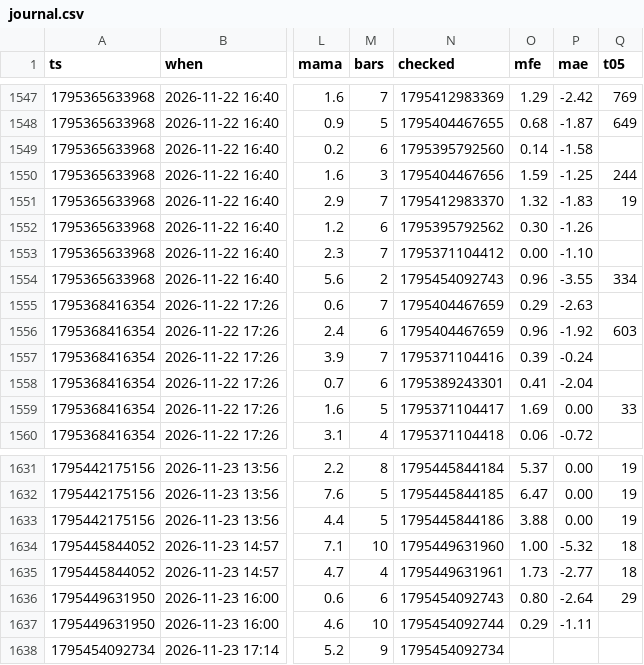
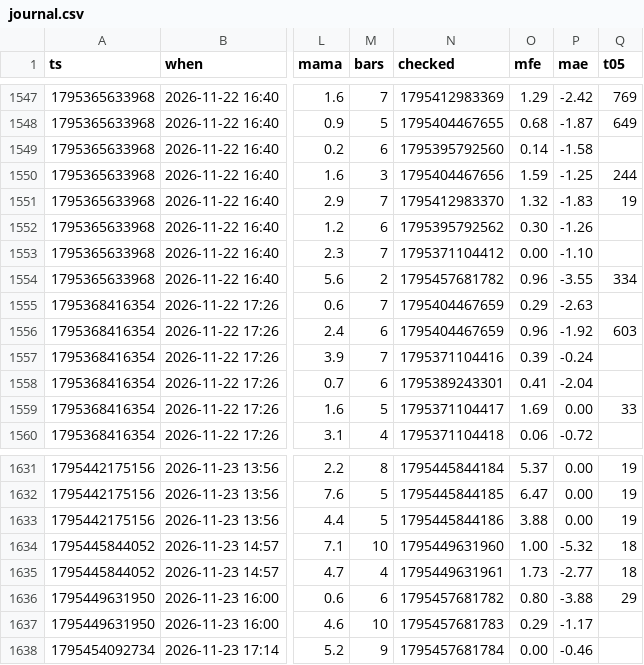
Before and after one commit to b3abderrahmane-lgtm/wissam, a CSV file: journal.csv, drawn as a sheet; only a part is shown, gaps mark what is left out; the diff names each change by its address in the sheet, - before the commit and + after, or states it on an @@ line.

Commit message:
settings + journal [skip ci]

```diff
--- a/journal.csv
+++ b/journal.csv
-N1554 (checked): 1795454092743
+N1554 (checked): 1795457681782
-N1636 (checked): 1795454092743
+N1636 (checked): 1795457681782
-P1636 (mae): -2.64
+P1636 (mae): -3.88
-N1637 (checked): 1795454092744
+N1637 (checked): 1795457681783
-P1637 (mae): -1.11
+P1637 (mae): -1.17
-N1638 (checked): 1795454092734
+N1638 (checked): 1795457681784
-O1638 (mfe): (empty)
+O1638 (mfe): 0.00
-P1638 (mae): (empty)
+P1638 (mae): -0.46
```
